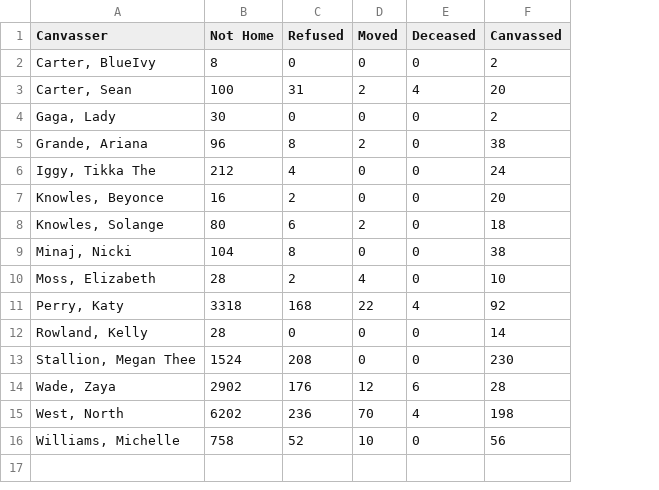
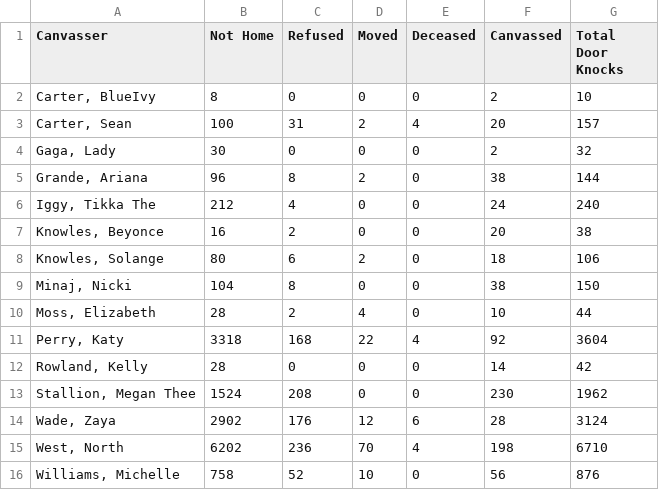
Before and after one commit to cfward/Data-Skills-Test, a CSV file: doors_knocked_results.csv, drawn as a sheet; the diff names each change by its address in the sheet, - before the commit and + after, or states it on an @@ line.

```diff
--- a/doors_knocked_results.csv
+++ b/doors_knocked_results.csv
+column G (Total Door Knocks), rows 2-16: 10 | 157 | 32 | 144 | 240 | 38 | 106 | 150 | 44 | 3604 | 42 | 1962 | 3124 | 6710 | 876
```
Also changed, not shown: 1 other file.
